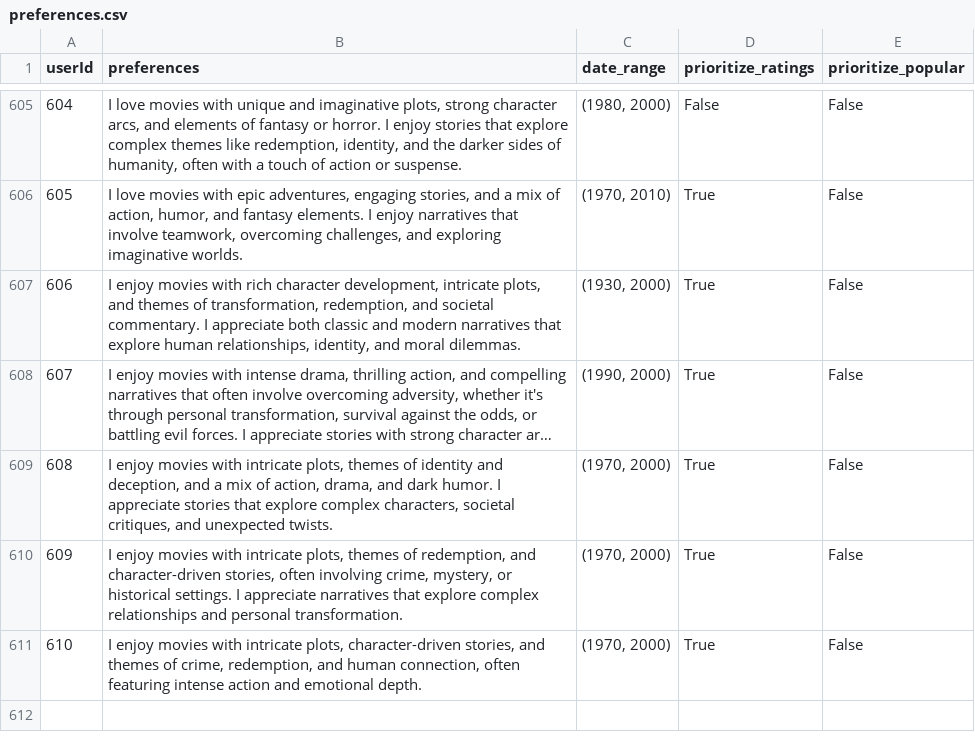
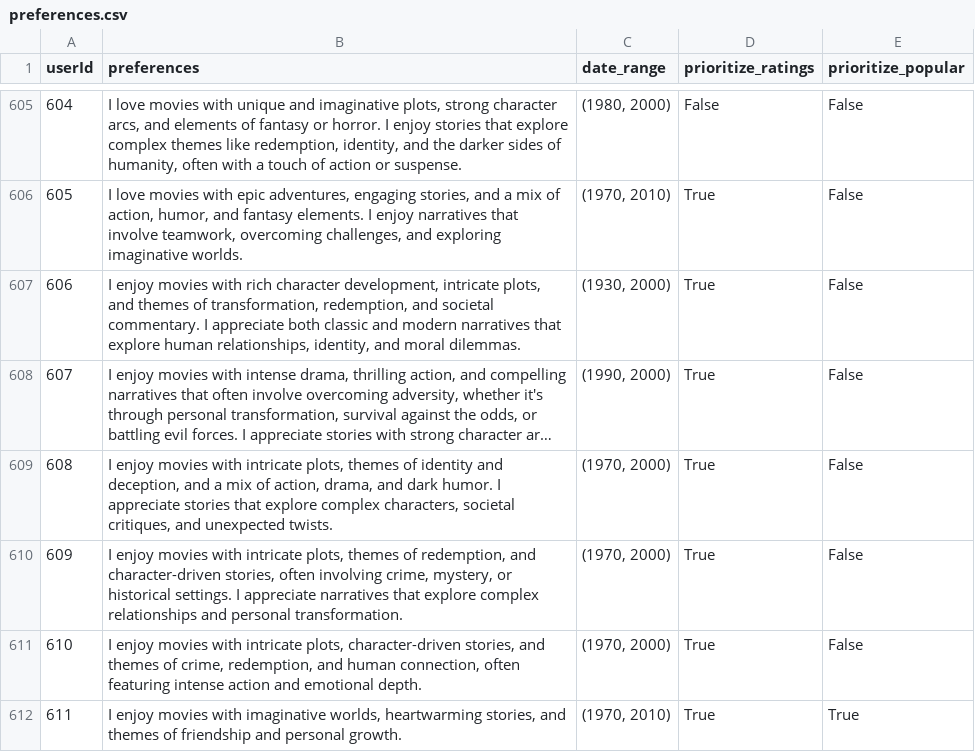
Before and after one commit to Windz-GameDev/Recommendation-Systems-Research, a CSV file: Datasets/Movie_Lens_Datasets/ml-latest-small/preferences.csv, drawn as a sheet; only a part is shown, gaps mark what is left out; long unchanged cells end in ….

```diff
--- a/Datasets/Movie_Lens_Datasets/ml-latest-small/preferences.csv
+++ b/Datasets/Movie_Lens_Datasets/ml-latest-small/preferences.csv
@@ -611 +611,2 @@ userId,preferences,date_range,prioritize_ratings,prioritize_popular
 610,"I enjoy movies with intricate plots, character-driven stories, and themes of crime, redemption, and human connection, often featuring intense action and emotional depth.","(1970, 2000)",True,False
+611,"I enjoy movies with imaginative worlds, heartwarming stories, and themes of friendship and personal growth.","(1970, 2010)",True,True
```
Also changed, not shown: 12 other files.
